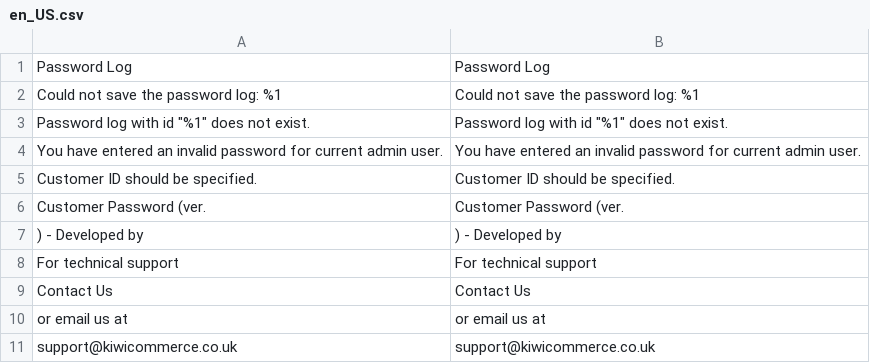
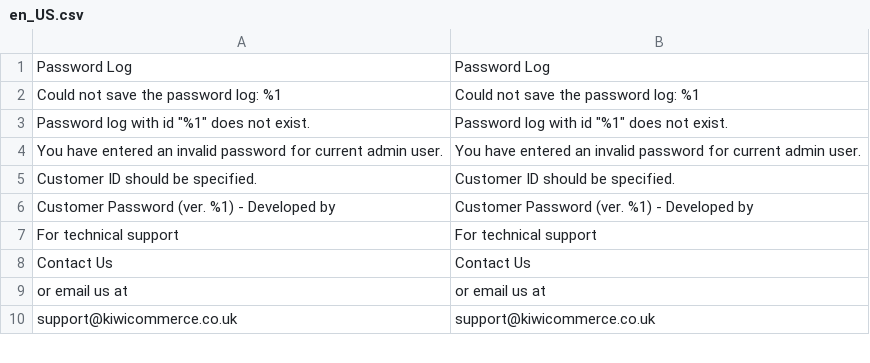
Before and after one commit to kiwicommerce/magento2-customer-password, a CSV file: i18n/en_US.csv, drawn as a sheet; only a part is shown; removed rows and columns are numbered as before the commit, all else as after; the diff names each change by its address in the sheet, - before the commit and + after, or states it on an @@ line.

Commit message:
Escape html from translations: XSS prevention

```diff
--- a/i18n/en_US.csv
+++ b/i18n/en_US.csv
-row 6: Customer Password (ver. | Customer Password (ver.
-row 7: ) - Developed by | ) - Developed by
+row 6: Customer Password (ver. %1) - Developed by | Customer Password (ver. %1) - Developed by
```
Also changed, not shown: 1 other file.
